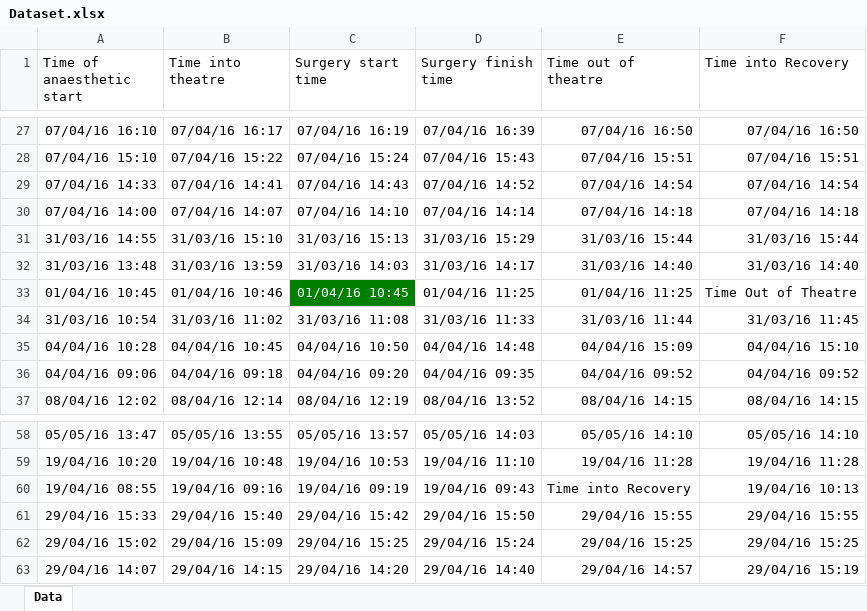
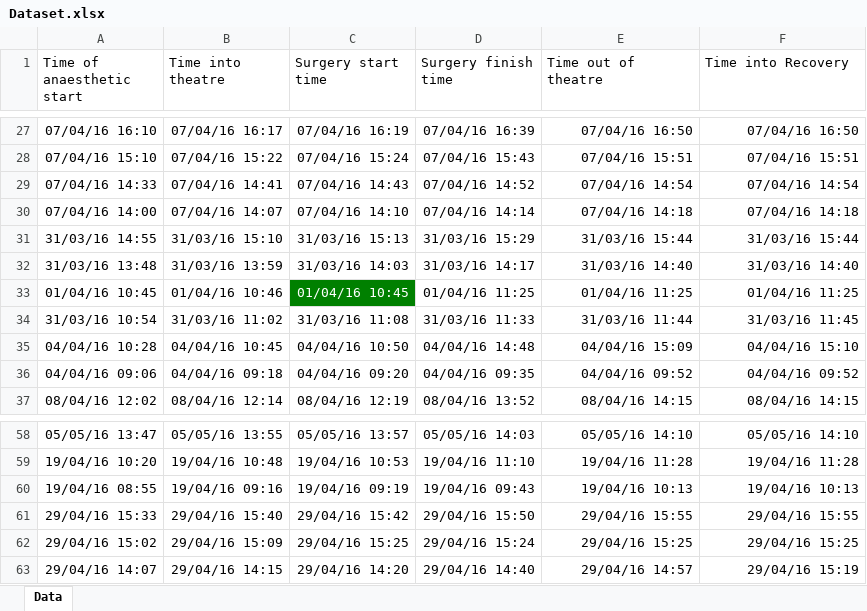
Before and after one commit to craigmartin97/MedicorDataFormatter, an Excel workbook: Dataset.xlsx, sheet Data, drawn as a sheet; only a part is shown, gaps mark what is left out; values as stored, in another font and other column widths than the file's, no borders; the diff covers the shown part only; the diff names each change by its address in the sheet, - before the commit and + after, or states it on an @@ line.

```diff
--- a/Dataset.xlsx (sheet Data)
+++ b/Dataset.xlsx (sheet Data)
-F33 (Time into Recovery): Time Out of Theatre
+F33 (Time into Recovery): 01/04/16 11:25
-E60 (Time out of theatre): Time into Recovery
+E60 (Time out of theatre): 19/04/16 10:13
```
Also changed, not shown: 10 edited cells elsewhere in this sheet, 3 other files.
